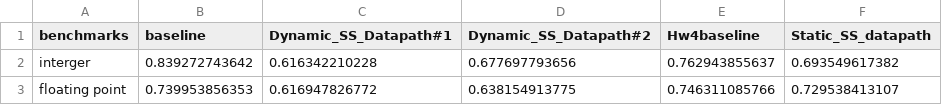
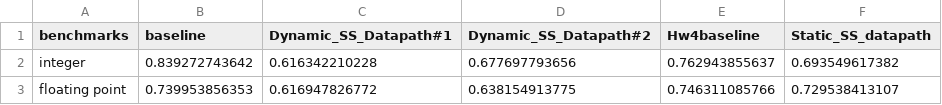
Before and after one commit to Cybourgeoisie/cmpen431hw6, a CSV file: graphs/ValidationUsingHW4/ValidationUsingHW4_Table.csv, drawn as a sheet.

```diff
--- a/graphs/ValidationUsingHW4/ValidationUsingHW4_Table.csv
+++ b/graphs/ValidationUsingHW4/ValidationUsingHW4_Table.csv
@@ -1,3 +1,3 @@
 benchmarks,baseline,Dynamic_SS_Datapath#1,Dynamic_SS_Datapath#2,Hw4baseline,Static_SS_datapath
-interger,0.839272743642,0.616342210228,0.677697793656,0.762943855637,0.693549617382
+integer,0.839272743642,0.616342210228,0.677697793656,0.762943855637,0.693549617382
 floating point,0.739953856353,0.616947826772,0.638154913775,0.746311085766,0.729538413107
```
Also changed, not shown: 16 other files.
